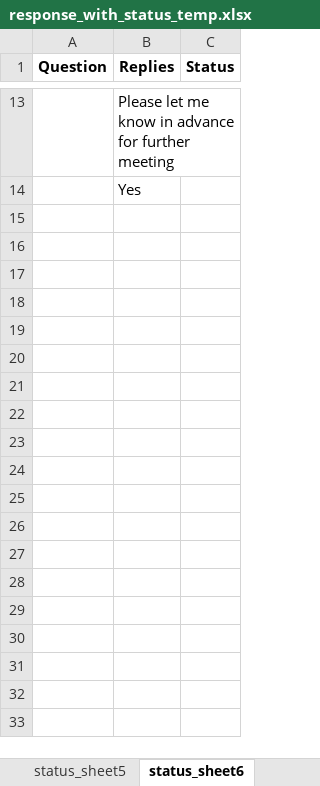
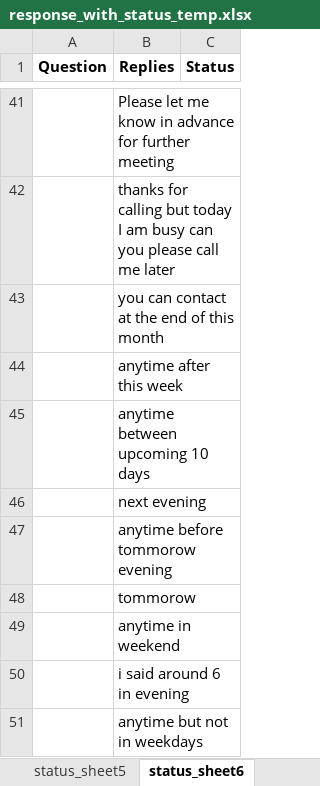
Before and after one commit to yashbansal11111/Selenium-Files, an Excel workbook: response_with_status_temp.xlsx, sheet status_sheet6, drawn as a sheet; only a part is shown, gaps mark what is left out; values as stored, in another font and other column widths than the file's, no borders; addresses are those after the commit; the diff covers the shown part only; the diff names each change by its address in the sheet, - before the commit and + after, or states it on an @@ line.

```diff
--- a/response_with_status_temp.xlsx (sheet status_sheet6)
+++ b/response_with_status_temp.xlsx (sheet status_sheet6)
-B42 (Replies): Yes
+B42 (Replies): thanks for calling but today I am busy can you please call me later
+row 43:  | you can contact at the end of this month
+row 44:  | anytime after this week
+row 45:  | anytime between upcoming 10 days
+row 46:  | next evening
+row 47:  | anytime before tommorow evening
+row 48:  | tommorow
+row 49:  | anytime in weekend
+row 50:  | i said around 6 in evening
+row 51:  | anytime but not in weekdays
```
Also changed, not shown: 28 added rows and 12 edited cells elsewhere in this sheet, sheet status_sheet1, sheet status_sheet2, sheet status_sheet4, sheet status_sheet5, sheet status_sheet3, reschedule_sheet.xlsx, response_sheet.xlsx, 5 other files.
